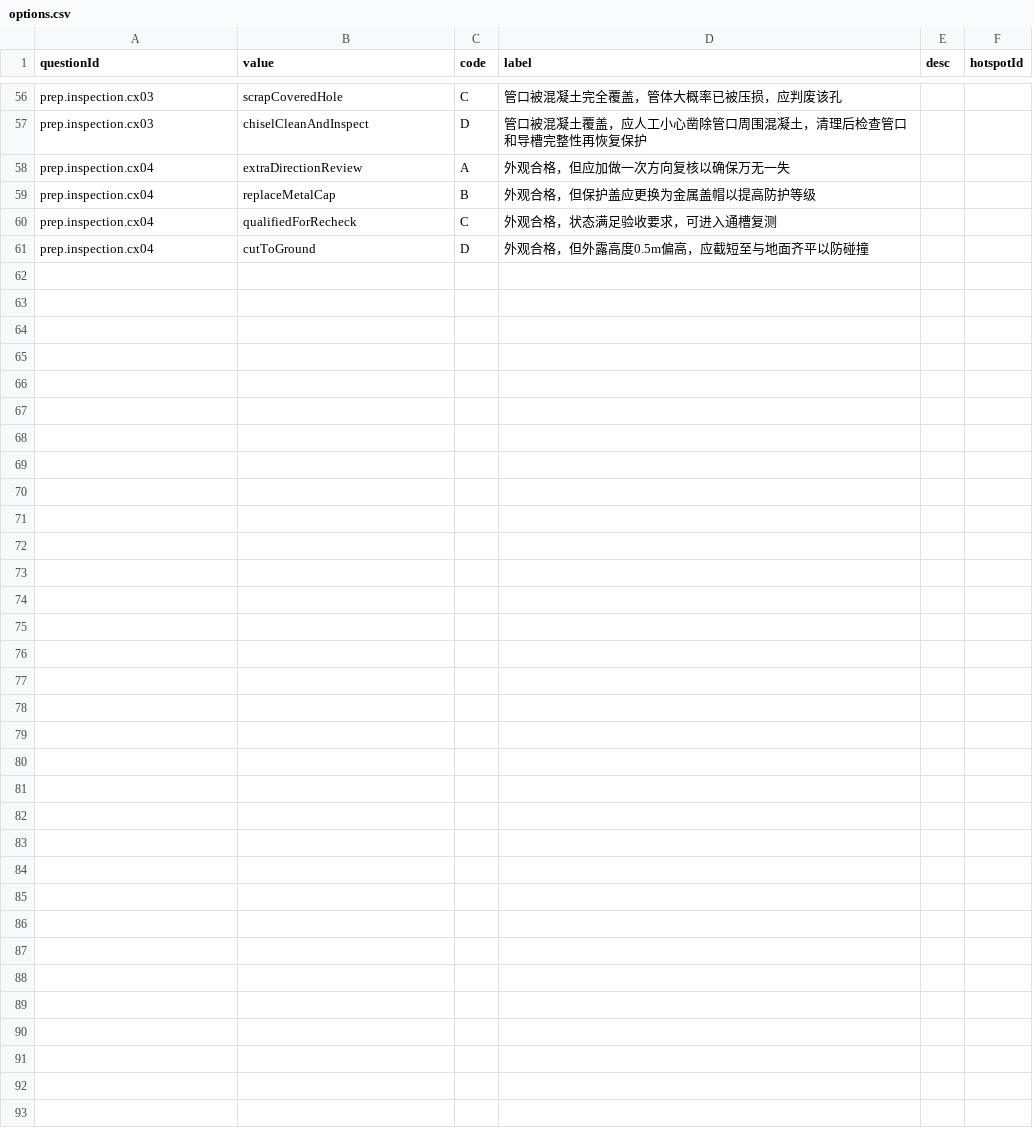
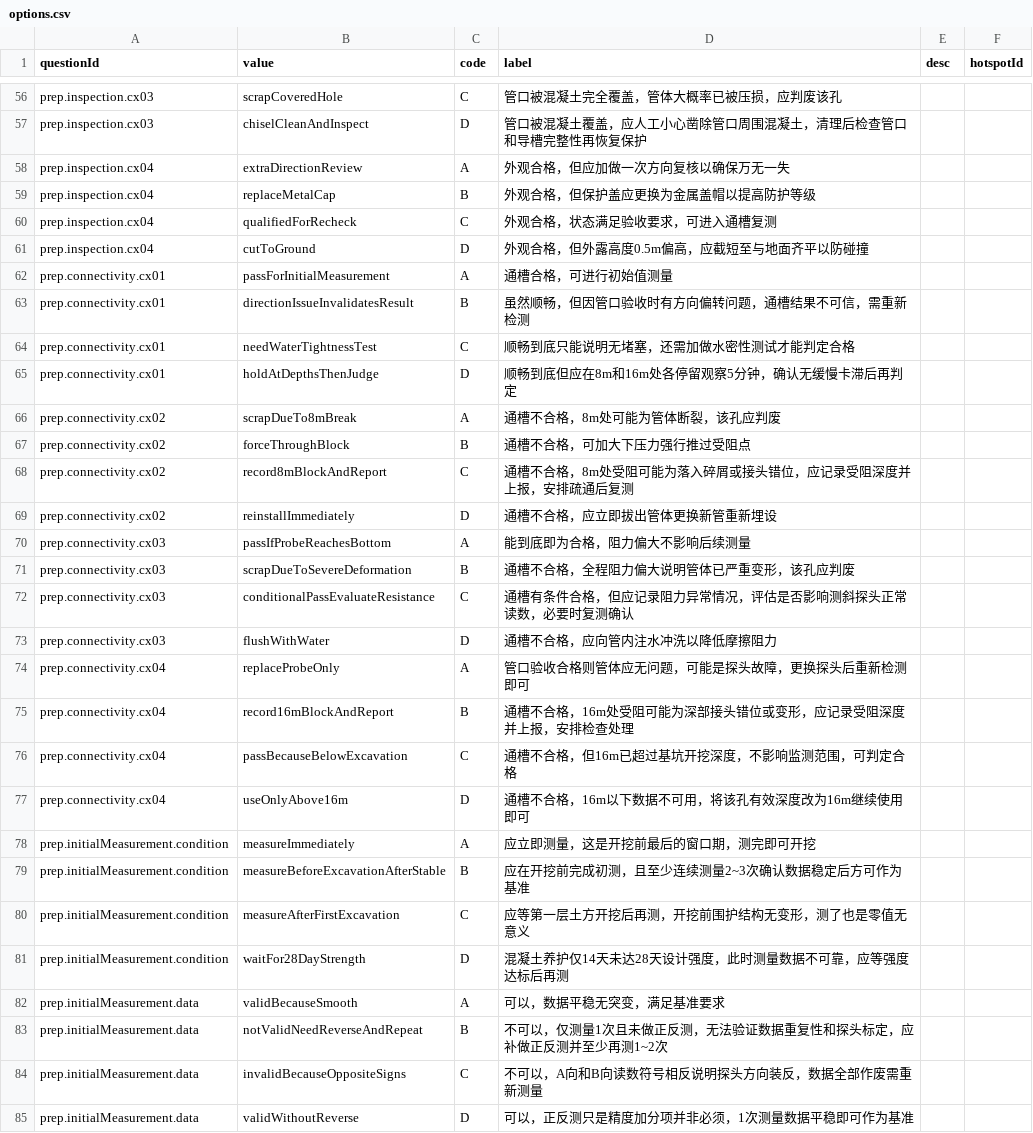
Before and after one commit to POTPER/ioxweb, a CSV file: src/data/training/options.csv, drawn as a sheet; only a part is shown, gaps mark what is left out.

```diff
--- a/src/data/training/options.csv
+++ b/src/data/training/options.csv
@@ -61 +61,25 @@ prep.inspection.cx04,qualifiedForRecheck,C,外观合格，状态满足验收要
 prep.inspection.cx04,cutToGround,D,外观合格，但外露高度0.5m偏高，应截短至与地面齐平以防碰撞,,
+prep.connectivity.cx01,passForInitialMeasurement,A,通槽合格，可进行初始值测量,,
+prep.connectivity.cx01,directionIssueInvalidatesResult,B,虽然顺畅，但因管口验收时有方向偏转问题，通槽结果不可信，需重新检测,,
+prep.connectivity.cx01,needWaterTightnessTest,C,顺畅到底只能说明无堵塞，还需加做水密性测试才能判定合格,,
+prep.connectivity.cx01,holdAtDepthsThenJudge,D,顺畅到底但应在8m和16m处各停留观察5分钟，确认无缓慢卡滞后再判定,,
+prep.connectivity.cx02,scrapDueTo8mBreak,A,通槽不合格，8m处可能为管体断裂，该孔应判废,,
+prep.connectivity.cx02,forceThroughBlock,B,通槽不合格，可加大下压力强行推过受阻点,,
+prep.connectivity.cx02,record8mBlockAndReport,C,通槽不合格，8m处受阻可能为落入碎屑或接头错位，应记录受阻深度并上报，安排疏通后复测,,
+prep.connectivity.cx02,reinstallImmediately,D,通槽不合格，应立即拔出管体更换新管重新埋设,,
+prep.connectivity.cx03,passIfProbeReachesBottom,A,能到底即为合格，阻力偏大不影响后续测量,,
+prep.connectivity.cx03,scrapDueToSevereDeformation,B,通槽不合格，全程阻力偏大说明管体已严重变形，该孔应判废,,
+prep.connectivity.cx03,conditionalPassEvaluateResistance,C,通槽有条件合格，但应记录阻力异常情况，评估是否影响测斜探头正常读数，必要时复测确认,,
+prep.connectivity.cx03,flushWithWater,D,通槽不合格，应向管内注水冲洗以降低摩擦阻力,,
+prep.connectivity.cx04,replaceProbeOnly,A,管口验收合格则管体应无问题，可能是探头故障，更换探头后重新检测即可,,
+prep.connectivity.cx04,record16mBlockAndReport,B,通槽不合格，16m处受阻可能为深部接头错位或变形，应记录受阻深度并上报，安排检查处理,,
+prep.connectivity.cx04,passBecauseBelowExcavation,C,通槽不合格，但16m已超过基坑开挖深度，不影响监测范围，可判定合格,,
+prep.connectivity.cx04,useOnlyAbove16m,D,通槽不合格，16m以下数据不可用，将该孔有效深度改为16m继续使用即可,,
+prep.initialMeasurement.condition,measureImmediately,A,应立即测量，这是开挖前最后的窗口期，测完即可开挖,,
+prep.initialMeasurement.condition,measureBeforeExcavationAfterStable,B,应在开挖前完成初测，且至少连续测量2~3次确认数据稳定后方可作为基准,,
+prep.initialMeasurement.condition,measureAfterFirstExcavation,C,应等第一层土方开挖后再测，开挖前围护结构无变形，测了也是零值无意义,,
+prep.initialMeasurement.condition,waitFor28DayStrength,D,混凝土养护仅14天未达28天设计强度，此时测量数据不可靠，应等强度达标后再测,,
+prep.initialMeasurement.data,validBecauseSmooth,A,可以，数据平稳无突变，满足基准要求,,
+prep.initialMeasurement.data,notValidNeedReverseAndRepeat,B,不可以，仅测量1次且未做正反测，无法验证数据重复性和探头标定，应补做正反测并至少再测1~2次,,
+prep.initialMeasurement.data,invalidBecauseOppositeSigns,C,不可以，A向和B向读数符号相反说明探头方向装反，数据全部作废需重新测量,,
+prep.initialMeasurement.data,validWithoutReverse,D,可以，正反测只是精度加分项并非必须，1次测量数据平稳即可作为基准,,
```
Also changed, not shown: src/data/training/hotspots.csv, src/data/training/questions.csv, 19 other files.
